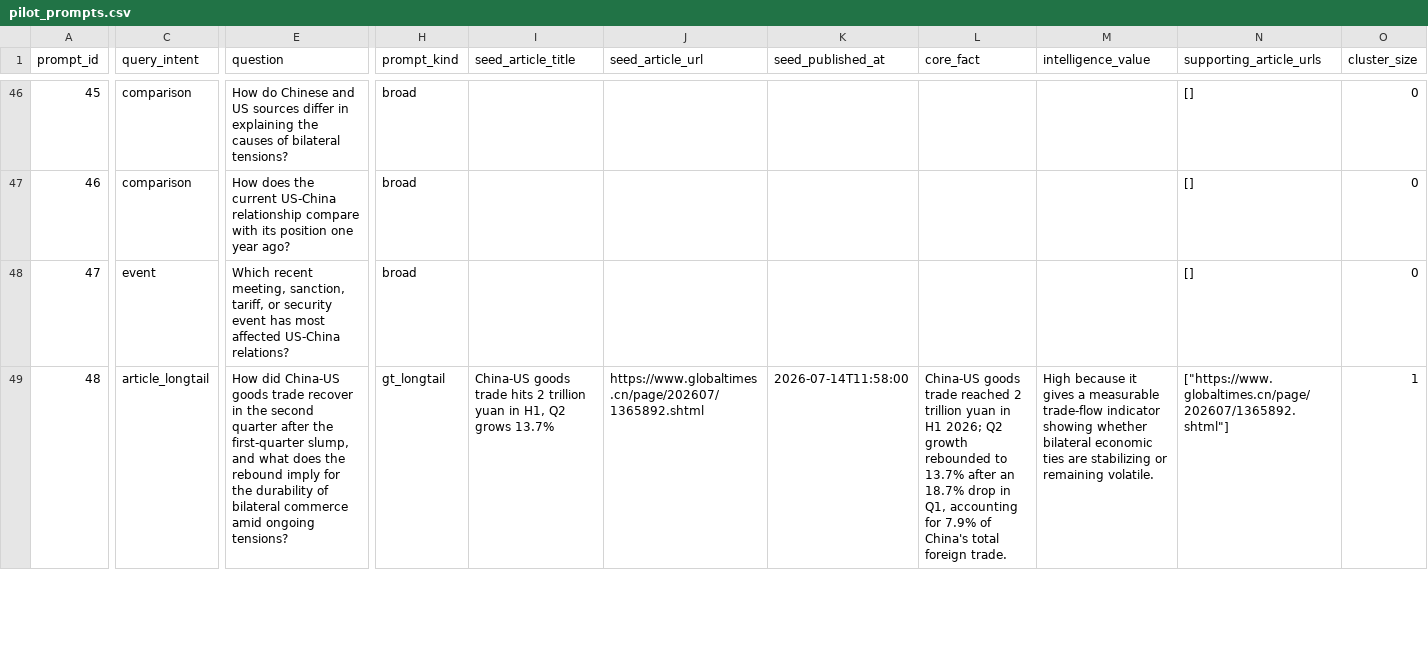
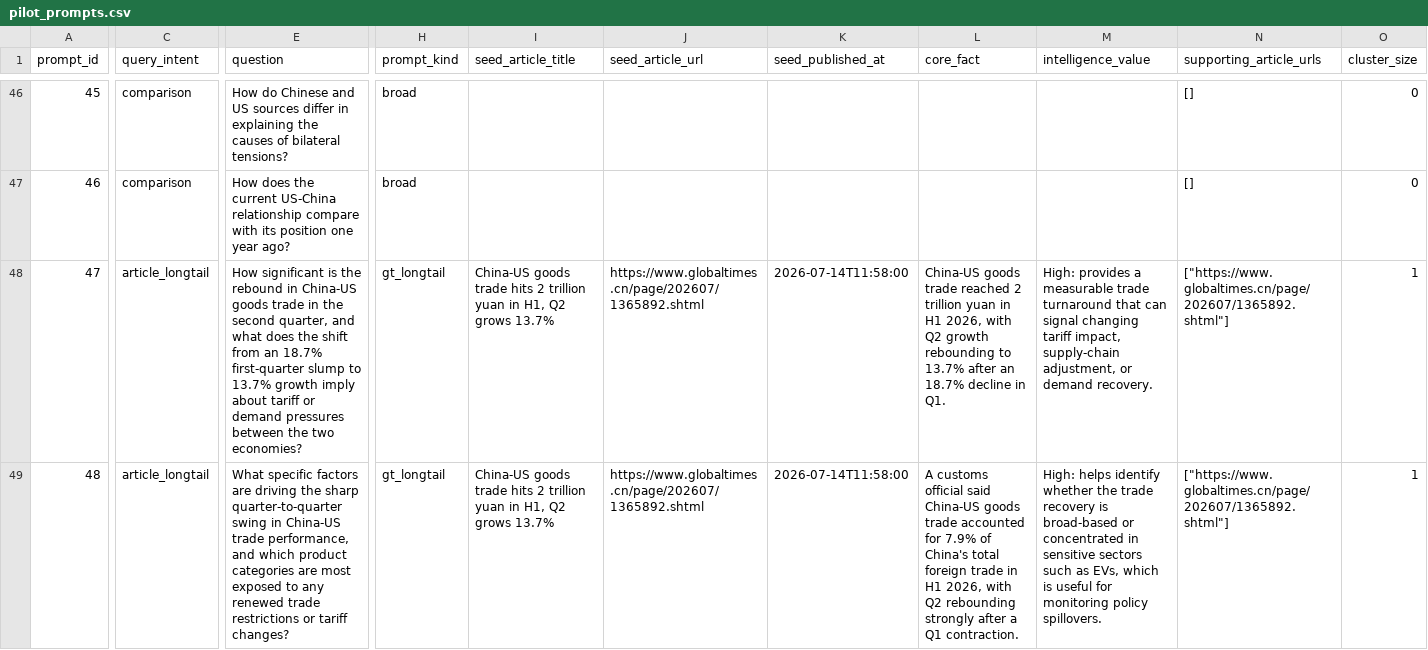
Before and after one commit to BoxiangZ/ASTI_DEMO, a CSV file: config/pilot_prompts.csv, drawn as a sheet; only a part is shown, gaps mark what is left out; the diff covers the shown part only; the diff names each change by its address in the sheet, - before the commit and + after, or states it on an @@ line.

Commit message:
data: refresh daily ASTI monitoring

```diff
--- a/config/pilot_prompts.csv
+++ b/config/pilot_prompts.csv
-C48 (query_intent): event
+C48 (query_intent): article_longtail
-E48 (question): Which recent meeting, sanction, tariff, or security event has most affected US-China relations?
+E48 (question): How significant is the rebound in China-US goods trade in the second quarter, and what does the shift from an 18.7% first-quarter slump to 13.7% growth imply about tariff or demand pressures between the two economies?
-H48 (prompt_kind): broad
+H48 (prompt_kind): gt_longtail
-I48 (seed_article_title): (empty)
+I48 (seed_article_title): China-US goods trade hits 2 trillion yuan in H1, Q2 grows 13.7%
-J48 (seed_article_url): (empty)
+J48 (seed_article_url): https://www.globaltimes.cn/page/202607/1365892.shtml
-K48 (seed_published_at): (empty)
+K48 (seed_published_at): 2026-07-14T11:58:00
-L48 (core_fact): (empty)
+L48 (core_fact): China-US goods trade reached 2 trillion yuan in H1 2026, with Q2 growth rebounding to 13.7% after an 18.7% decline in Q1.
-M48 (intelligence_value): (empty)
+M48 (intelligence_value): High: provides a measurable trade turnaround that can signal changing tariff impact, supply-chain adjustment, or demand recovery.
-N48 (supporting_article_urls): []
+N48 (supporting_article_urls): ["https://www.globaltimes.cn/page/202607/1365892.shtml"]
-O48 (cluster_size): 0
+O48 (cluster_size): 1
-E49 (question): How did China-US goods trade recover in the second quarter after the first-quarter slump, and what does the rebound imply for the durability of bilateral commerce amid ongoing tensions?
+E49 (question): What specific factors are driving the sharp quarter-to-quarter swing in China-US trade performance, and which product categories are most exposed to any renewed trade restrictions or tariff changes?
-L49 (core_fact): China-US goods trade reached 2 trillion yuan in H1 2026; Q2 growth rebounded to 13.7% after an 18.7% drop in Q1, accounting for 7.9% of China's total foreign trade.
+L49 (core_fact): A customs official said China-US goods trade accounted for 7.9% of China's total foreign trade in H1 2026, with Q2 rebounding strongly after a Q1 contraction.
-M49 (intelligence_value): High because it gives a measurable trade-flow indicator showing whether bilateral economic ties are stabilizing or remaining volatile.
+M49 (intelligence_value): High: helps identify whether the trade recovery is broad-based or concentrated in sensitive sectors such as EVs, which is useful for monitoring policy spillovers.
```
Also changed, not shown: 153 edited cells elsewhere in this file, 2 other files.
